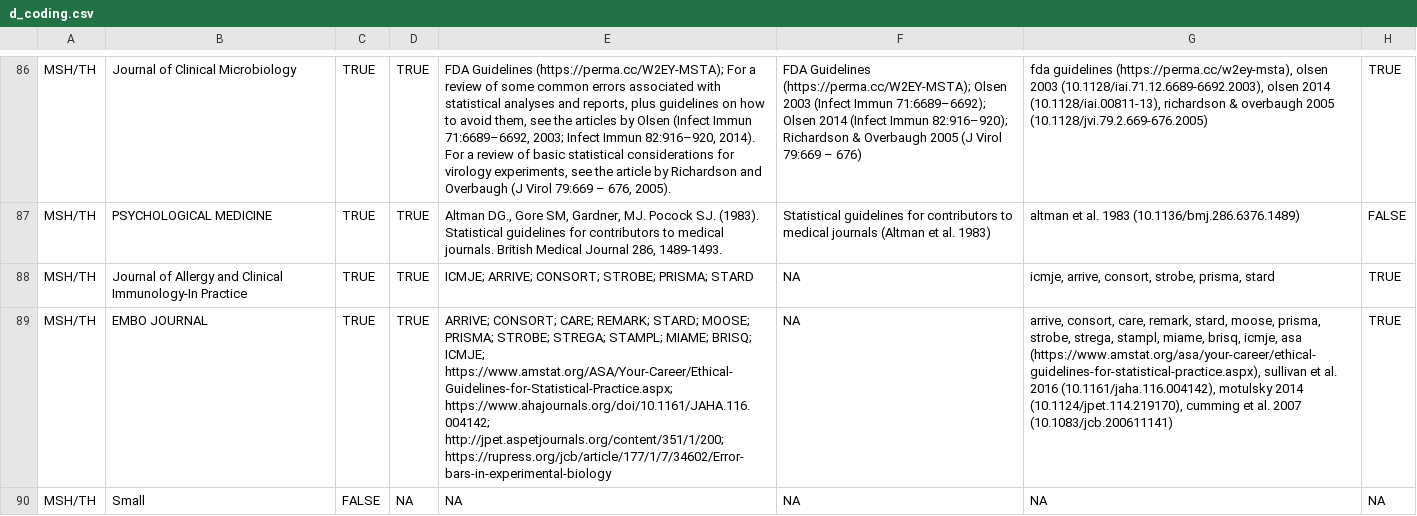
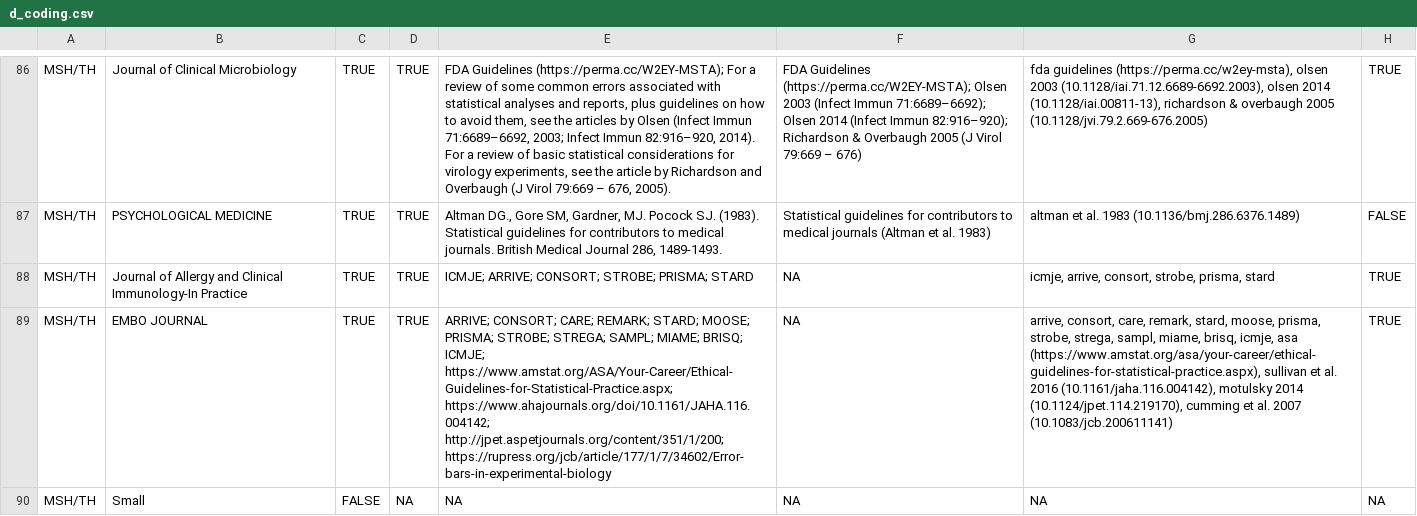
Before and after one commit to TomHardwicke/Journal-Statistical-Guidance-2019, a CSV file: data/processed/d_coding.csv, drawn as a sheet; only a part is shown, gaps mark what is left out; the diff covers the shown part only; the diff names each change by its address in the sheet, - before the commit and + after, or states it on an @@ line.

```diff
--- a/data/processed/d_coding.csv
+++ b/data/processed/d_coding.csv
-E89: …STROBE; STREGA; STAMPL; MIAME; BRISQ;…
+E89: …STROBE; STREGA; SAMPL; MIAME; BRISQ;…
-G89: …strobe, strega, stampl, miame, brisq,…
+G89: …strobe, strega, sampl, miame, brisq,…
```
Also changed, not shown: 1 added row, 1 removed row and 4 edited cells elsewhere in this file, data/processed/lookup_external_guidance.csv, 3 other files.
